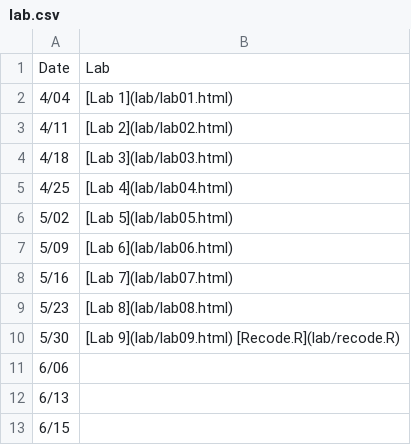
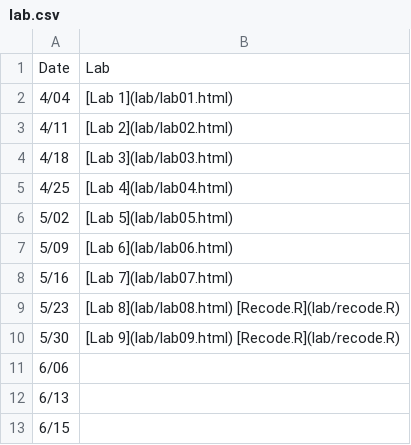
Before and after one commit to jamgreen/usp634.github.io, a CSV file: lab.csv, drawn as a sheet.

Commit message:
added recode to lab 8

```diff
--- a/lab.csv
+++ b/lab.csv
@@ -8,3 +8,3 @@ Date| Lab
 5/16| [Lab 7](lab/lab07.html)
-5/23| [Lab 8](lab/lab08.html)
+5/23| [Lab 8](lab/lab08.html) [Recode.R](lab/recode.R)
 5/30| [Lab 9](lab/lab09.html) [Recode.R](lab/recode.R)
```
